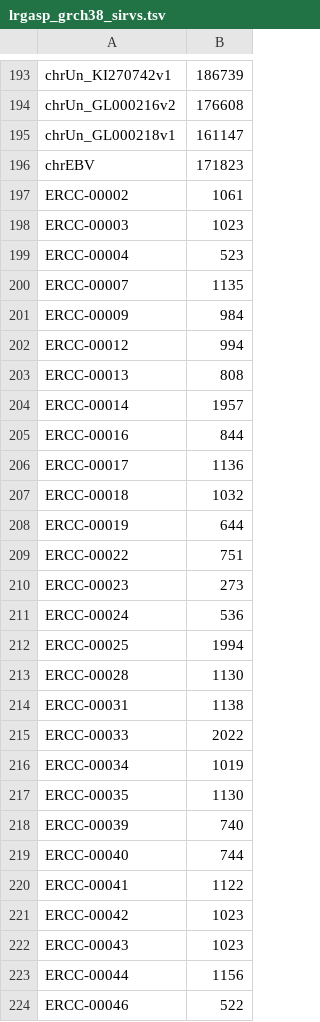
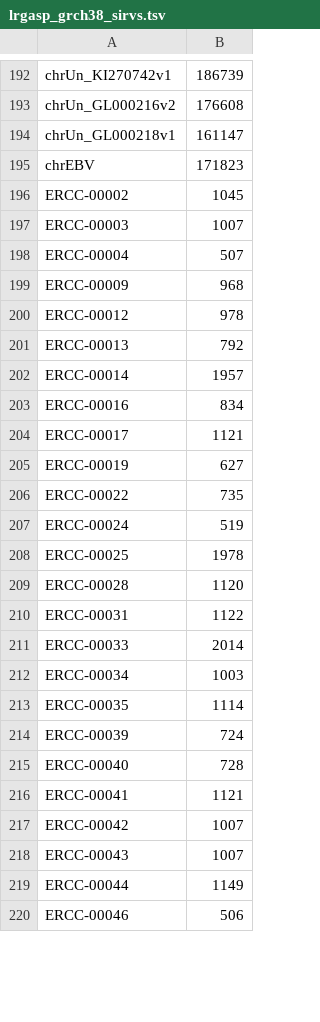
Before and after one commit to LRGASP/lrgasp-submissions, a TSV file: lib/lrgasp/data/lrgasp_grch38_sirvs.tsv, drawn as a sheet; only a part is shown, gaps mark what is left out; the diff covers the shown part only.

```diff
--- a/lib/lrgasp/data/lrgasp_grch38_sirvs.tsv
+++ b/lib/lrgasp/data/lrgasp_grch38_sirvs.tsv
@@ -196,29 +195,26 @@ chrUn_GL000218v1	161147
 chrEBV	171823
-ERCC-00002	1061
-ERCC-00003	1023
-ERCC-00004	523
-ERCC-00007	1135
-ERCC-00009	984
-ERCC-00012	994
-ERCC-00013	808
+ERCC-00002	1045
+ERCC-00003	1007
+ERCC-00004	507
+ERCC-00009	968
+ERCC-00012	978
+ERCC-00013	792
 ERCC-00014	1957
-ERCC-00016	844
-ERCC-00017	1136
-ERCC-00018	1032
-ERCC-00019	644
-ERCC-00022	751
-ERCC-00023	273
-ERCC-00024	536
-ERCC-00025	1994
-ERCC-00028	1130
-ERCC-00031	1138
-ERCC-00033	2022
-ERCC-00034	1019
-ERCC-00035	1130
-ERCC-00039	740
-ERCC-00040	744
-ERCC-00041	1122
-ERCC-00042	1023
-ERCC-00043	1023
-ERCC-00044	1156
-ERCC-00046	522
+ERCC-00016	834
+ERCC-00017	1121
+ERCC-00019	627
+ERCC-00022	735
+ERCC-00024	519
+ERCC-00025	1978
+ERCC-00028	1120
+ERCC-00031	1122
+ERCC-00033	2014
+ERCC-00034	1003
+ERCC-00035	1114
+ERCC-00039	724
+ERCC-00040	728
+ERCC-00041	1121
+ERCC-00042	1007
+ERCC-00043	1007
+ERCC-00044	1149
+ERCC-00046	506
```
Also changed, not shown: 15 added rows, 2 removed rows and 67 edited cells elsewhere in this file, 5 other files.
